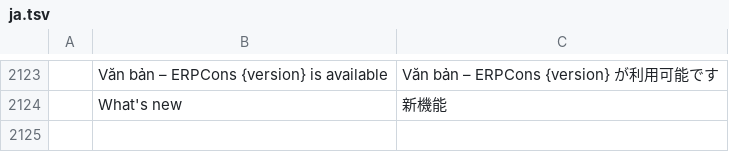
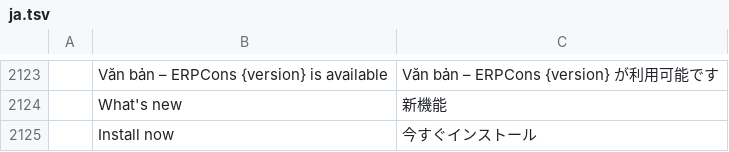
Before and after one commit to tuananhfr/wordcraft, a TSV file: crates/ui-egui/src/i18n/ja.tsv, drawn as a sheet; only a part is shown, gaps mark what is left out.

```diff
--- a/crates/ui-egui/src/i18n/ja.tsv
+++ b/crates/ui-egui/src/i18n/ja.tsv
@@ -2124 +2124,2 @@
 	What's new	新機能
+	Install now	今すぐインストール
```
Also changed, not shown: crates/ui-egui/src/i18n/bg.tsv, crates/ui-egui/src/i18n/fr.tsv, 19 other files.
